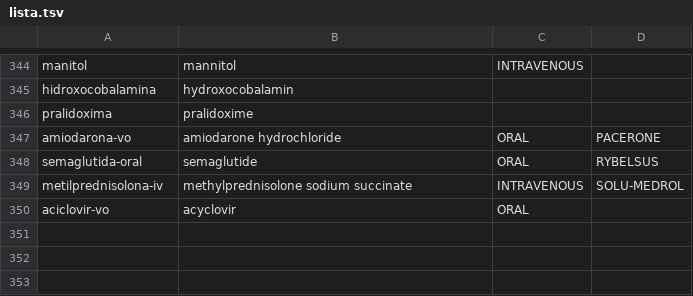
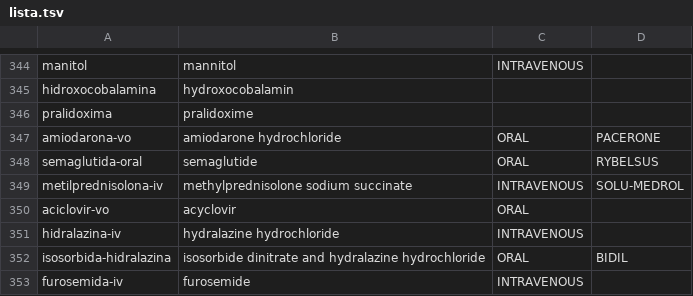
Before and after one commit to medenresumen-netizen/Medicina-en-resumen, a TSV file: lista.tsv, drawn as a sheet; only a part is shown, gaps mark what is left out; the diff names each change by its address in the sheet, - before the commit and + after, or states it on an @@ line.

```diff
--- a/lista.tsv
+++ b/lista.tsv
+row 351: hidralazina-iv | hydralazine hydrochloride | INTRAVENOUS
+row 352: isosorbida-hidralazina | isosorbide dinitrate and hydralazine hydrochloride | ORAL | BIDIL
+row 353: furosemida-iv | furosemide | INTRAVENOUS
```
